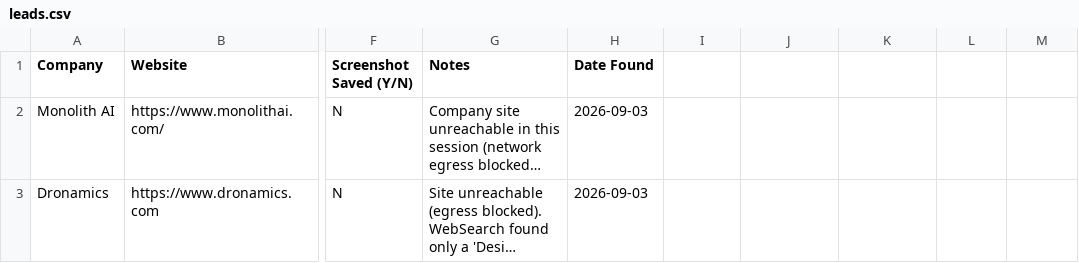
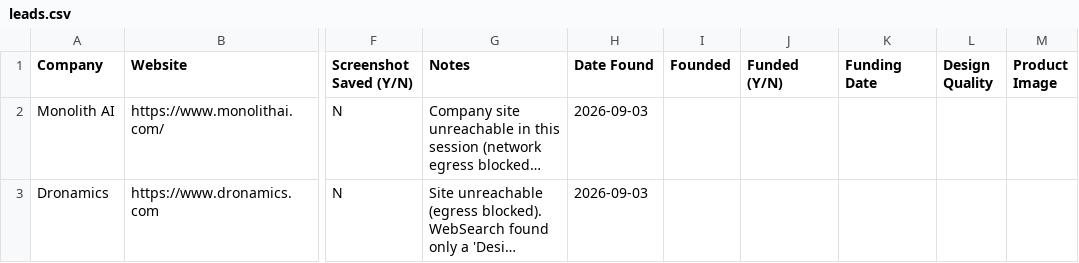
Before and after one commit to designbizkot/jennie-bizdev, a CSV file: leads.csv, drawn as a sheet; only a part is shown, gaps mark what is left out; long unchanged cells end in …; the diff names each change by its address in the sheet, - before the commit and + after, or states it on an @@ line.

```diff
--- a/leads.csv
+++ b/leads.csv
-I1: (empty)
+I1: Founded
-J1: (empty)
+J1: Funded (Y/N)
-K1: (empty)
+K1: Funding Date
-L1: (empty)
+L1: Design Quality
-M1: (empty)
+M1: Product Image
```
Also changed, not shown: 1 other file.
